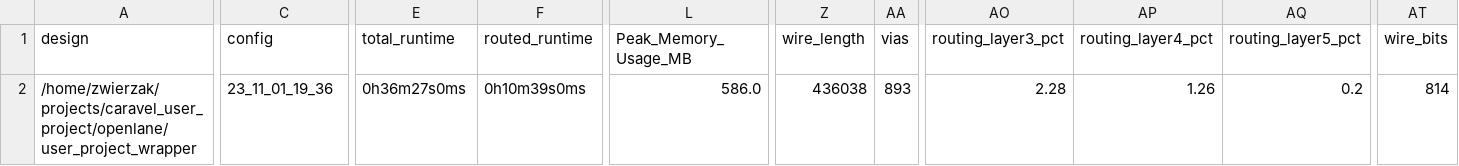
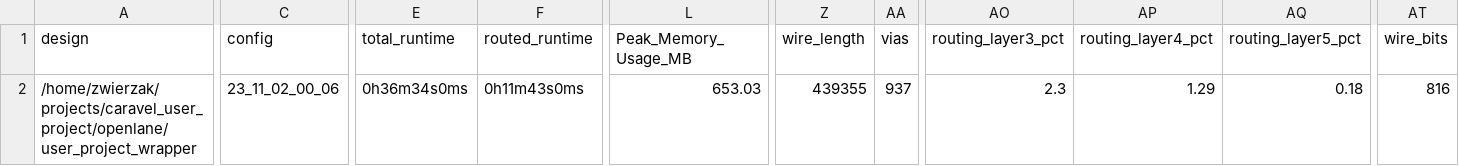
Before and after one commit to embelon/caravel-sky130-opamp-cascode, a CSV file: signoff/user_project_wrapper/metrics.csv, drawn as a sheet; only a part is shown, gaps mark what is left out; the diff covers the shown part only; the diff names each change by its address in the sheet, - before the commit and + after, or states it on an @@ line.

```diff
--- a/signoff/user_project_wrapper/metrics.csv
+++ b/signoff/user_project_wrapper/metrics.csv
-C2 (config): 23_11_01_19_36
+C2 (config): 23_11_02_00_06
-E2 (total_runtime): 0h36m27s0ms
+E2 (total_runtime): 0h36m34s0ms
-F2 (routed_runtime): 0h10m39s0ms
+F2 (routed_runtime): 0h11m43s0ms
-L2 (Peak_Memory_Usage_MB): 586.0
+L2 (Peak_Memory_Usage_MB): 653.03
-Z2 (wire_length): 436038
+Z2 (wire_length): 439355
-AA2 (vias): 893
+AA2 (vias): 937
-AO2 (routing_layer3_pct): 2.28
+AO2 (routing_layer3_pct): 2.3
-AP2 (routing_layer4_pct): 1.26
+AP2 (routing_layer4_pct): 1.29
-AQ2 (routing_layer5_pct): 0.2
+AQ2 (routing_layer5_pct): 0.18
-AT2 (wire_bits): 814
+AT2 (wire_bits): 816
```
Also changed, not shown: 4 edited cells elsewhere in this file, 22 other files.
